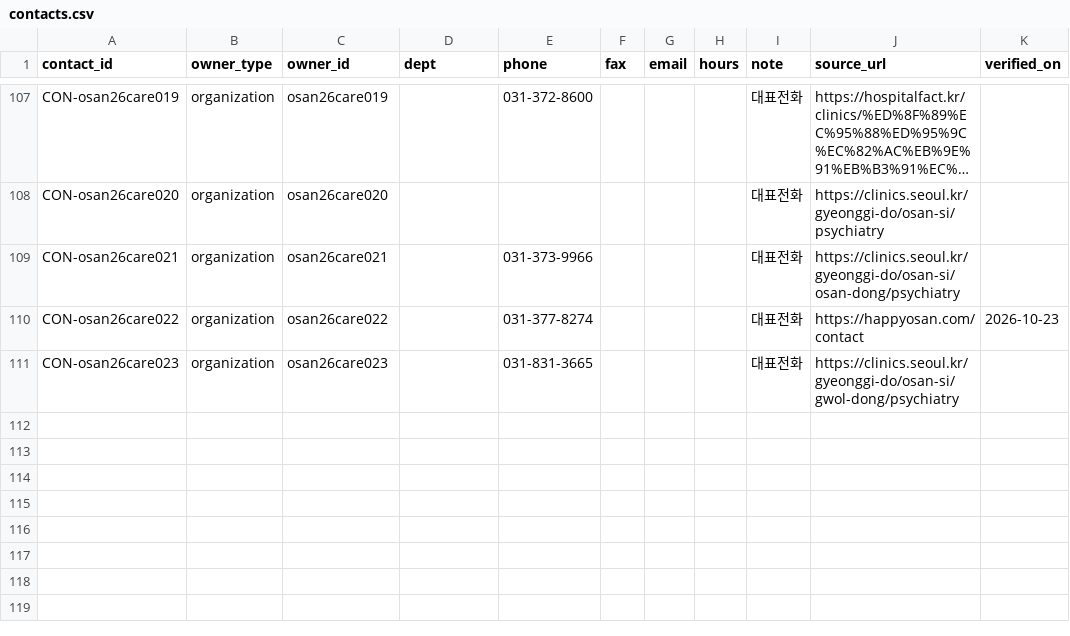
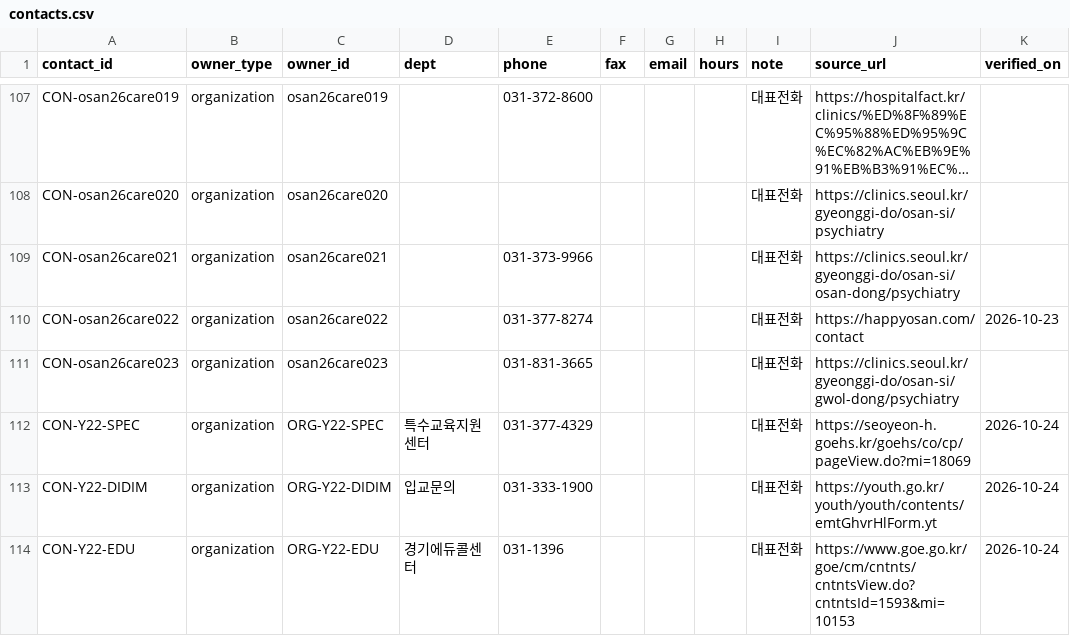
Before and after one commit to daily-jh/osansegyo-welfare-resources, a CSV file: data/contacts.csv, drawn as a sheet; only a part is shown, gaps mark what is left out; long unchanged cells end in ….

```diff
--- a/data/contacts.csv
+++ b/data/contacts.csv
@@ -111 +111,4 @@ CON-osan26care022,organization,osan26care022,,031-377-8274,,,,대표전화,https
 CON-osan26care023,organization,osan26care023,,031-831-3665,,,,대표전화,https://clinics.seoul.kr/gyeonggi-do/osan-si/gwol-dong/psychiatry,
+CON-Y22-SPEC,organization,ORG-Y22-SPEC,특수교육지원센터,031-377-4329,,,,대표전화,https://seoyeon-h.goehs.kr/goehs/co/cp/pageView.do?mi=18069,2026-10-24
+CON-Y22-DIDIM,organization,ORG-Y22-DIDIM,입교문의,031-333-1900,,,,대표전화,https://youth.go.kr/youth/youth/contents/emtGhvrHlForm.yt,2026-10-24
+CON-Y22-EDU,organization,ORG-Y22-EDU,경기에듀콜센터,031-1396,,,,대표전화,https://www.goe.go.kr/goe/cm/cntnts/cntntsView.do?cntntsId=1593&mi=10153,2026-10-24
```
Also changed, not shown: data/applications.csv, data/organizations.csv, 10 other files.
